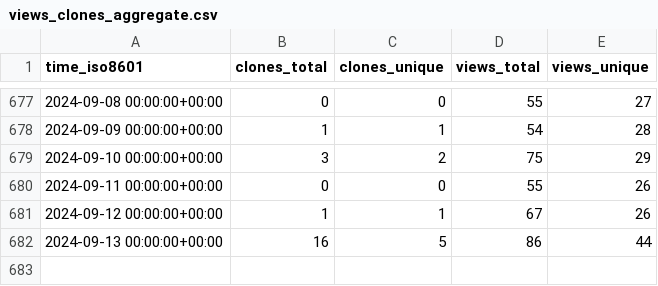
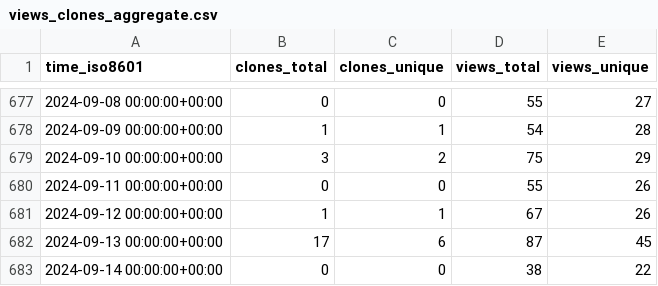
Before and after one commit to BlankTMing/SteamDepotDownloaderGUI, a CSV file: mmvanheusden/SteamDepotDownloaderGUI/ghrs-data/views_clones_aggregate.csv, drawn as a sheet; only a part is shown, gaps mark what is left out.

```diff
--- a/mmvanheusden/SteamDepotDownloaderGUI/ghrs-data/views_clones_aggregate.csv
+++ b/mmvanheusden/SteamDepotDownloaderGUI/ghrs-data/views_clones_aggregate.csv
@@ -681,2 +681,3 @@ time_iso8601,clones_total,clones_unique,views_total,views_unique
 2024-09-12 00:00:00+00:00,1,1,67,26
-2024-09-13 00:00:00+00:00,16,5,86,44
+2024-09-13 00:00:00+00:00,17,6,87,45
+2024-09-14 00:00:00+00:00,0,0,38,22
```
Also changed, not shown: 1 other file.
